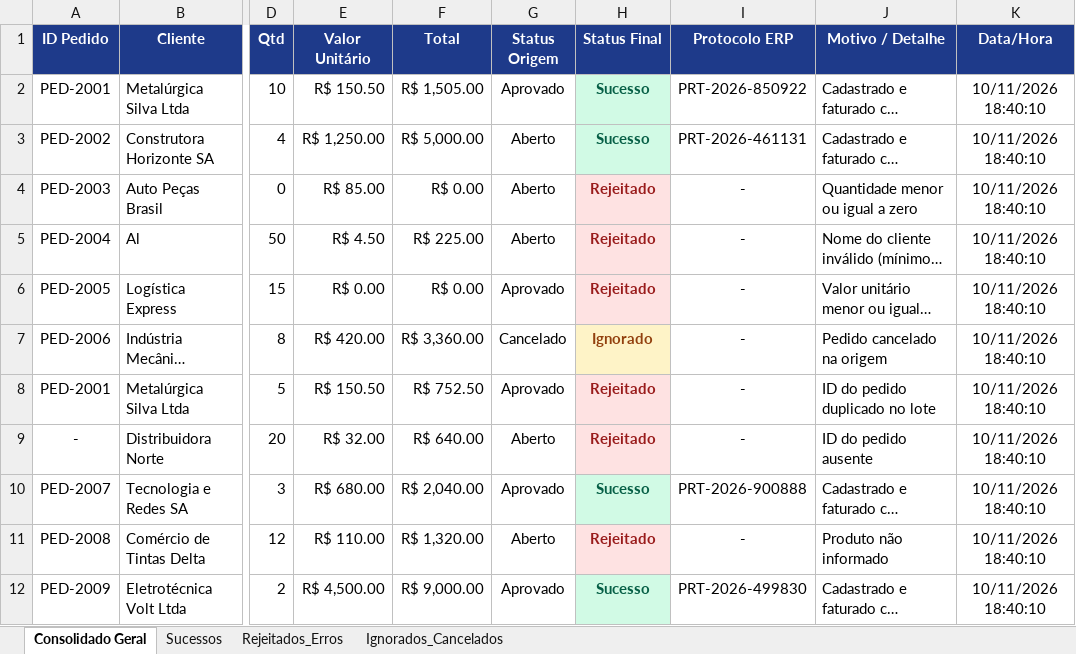
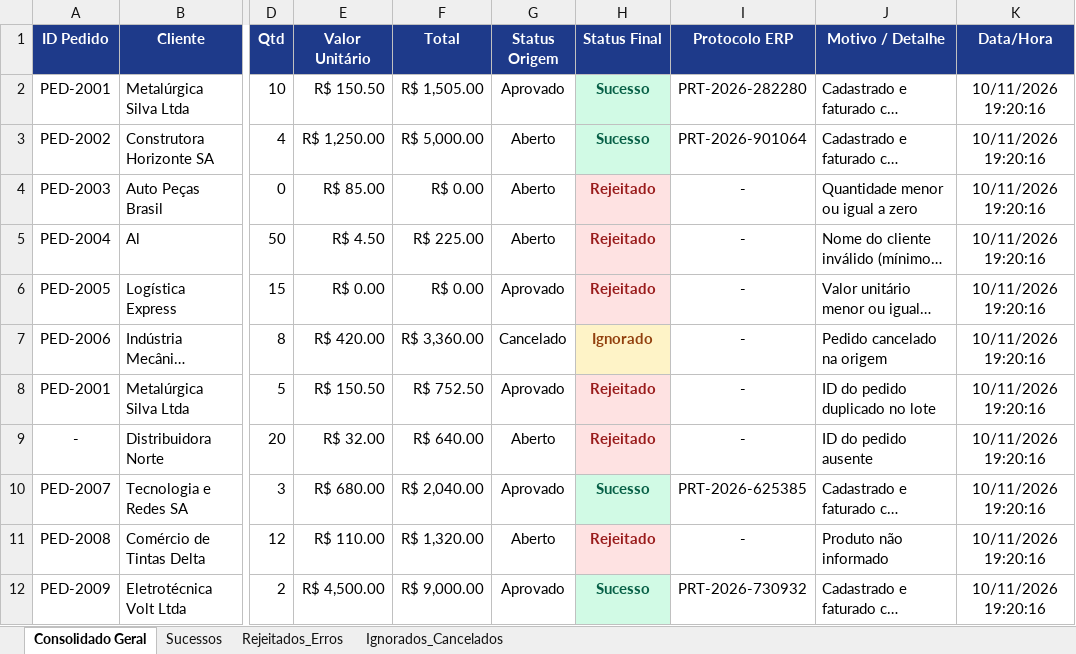
Before and after one commit to filipealvesr2019/Automacao_RPA_Processamento, an Excel workbook: Data/Output/Relatorio_Processamento.xlsx, sheet Consolidado Geral, drawn as a sheet; only a part is shown, gaps mark what is left out; long unchanged cells end in …; values as stored, in another font and other column widths than the file's, no borders; the diff names each change by its address in the sheet, - before the commit and + after, or states it on an @@ line.

Commit message:
add

```diff
--- a/Data/Output/Relatorio_Processamento.xlsx (sheet Consolidado Geral)
+++ b/Data/Output/Relatorio_Processamento.xlsx (sheet Consolidado Geral)
-I2 (Protocolo ERP): PRT-2026-850922
+I2 (Protocolo ERP): PRT-2026-282280
-K2:K12 (Data/Hora): 10/11/2026 18:40:10
+K2:K12 (Data/Hora): 10/11/2026 19:20:16
-I3 (Protocolo ERP): PRT-2026-461131
+I3 (Protocolo ERP): PRT-2026-901064
-I10 (Protocolo ERP): PRT-2026-900888
+I10 (Protocolo ERP): PRT-2026-625385
-I12 (Protocolo ERP): PRT-2026-499830
+I12 (Protocolo ERP): PRT-2026-730932
```
Also changed, not shown: sheet Sucessos, sheet Rejeitados_Erros, sheet Ignorados_Cancelados.
